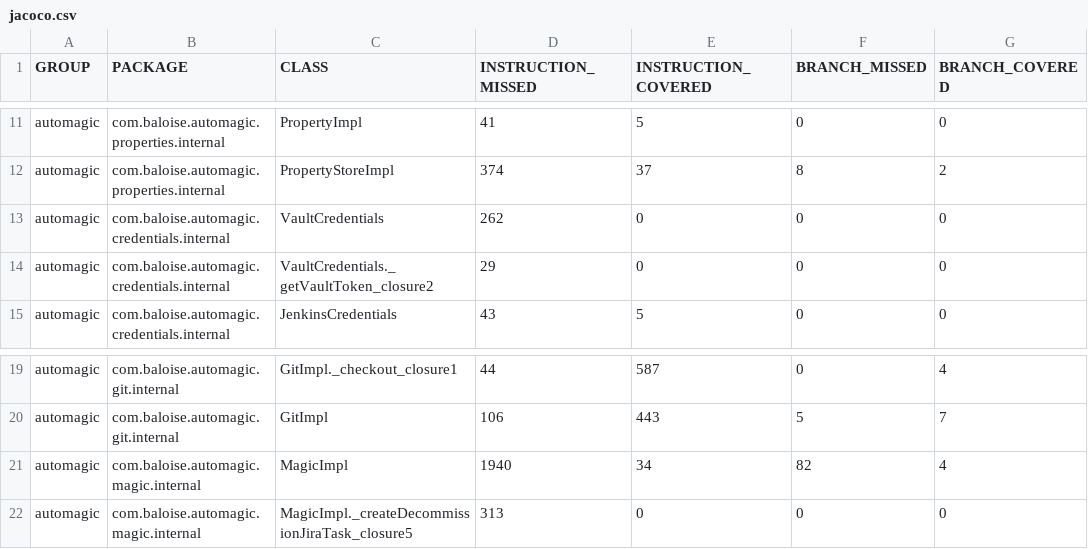
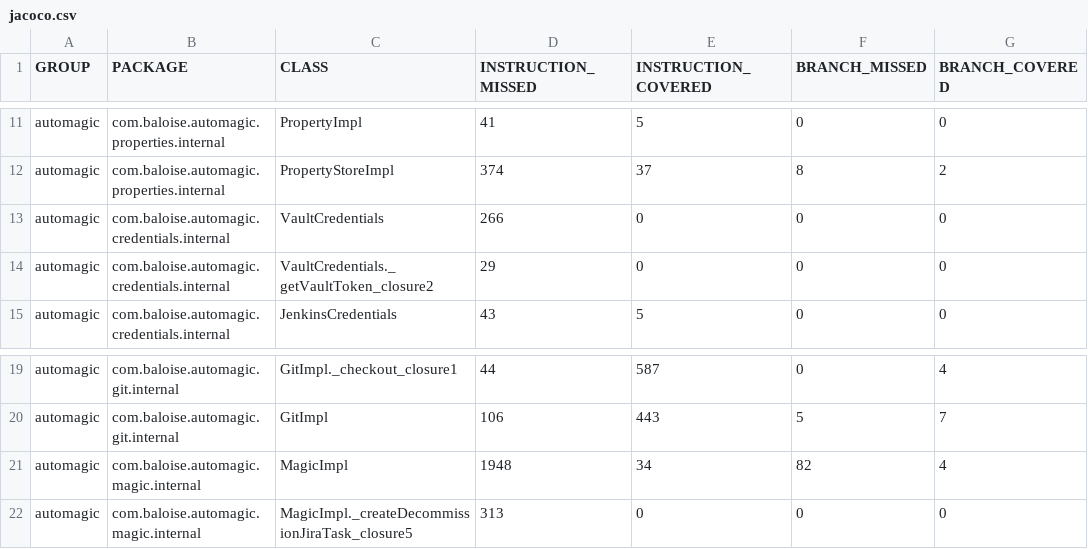
Before and after one commit to baloise/automagic, a CSV file: site/main/jacoco/jacoco.csv, drawn as a sheet; only a part is shown, gaps mark what is left out; the diff names each change by its address in the sheet, - before the commit and + after, or states it on an @@ line.

```diff
--- a/site/main/jacoco/jacoco.csv
+++ b/site/main/jacoco/jacoco.csv
-D13 (INSTRUCTION_MISSED): 262
+D13 (INSTRUCTION_MISSED): 266
-D21 (INSTRUCTION_MISSED): 1940
+D21 (INSTRUCTION_MISSED): 1948
```
Also changed, not shown: 11 other files.
